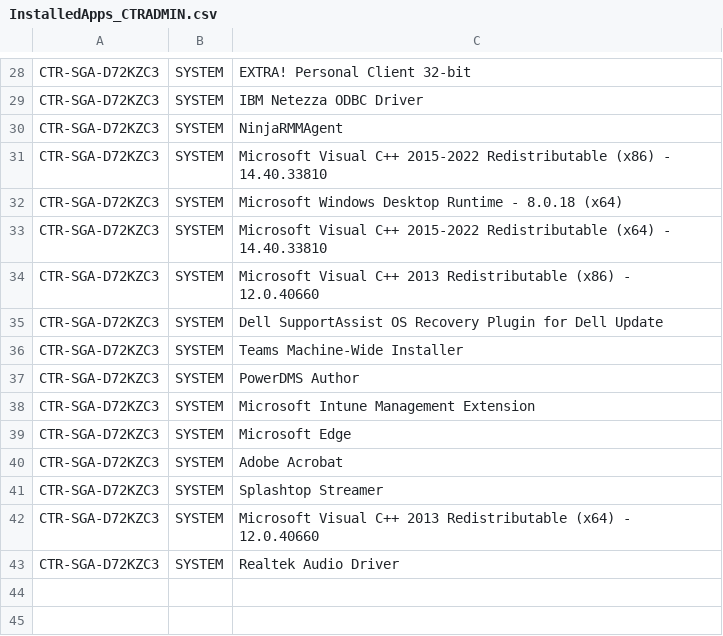
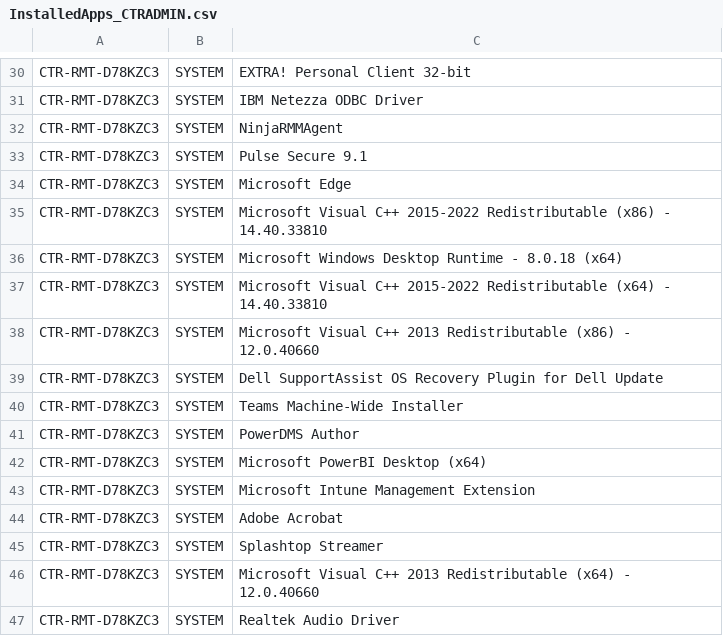
Before and after one commit to ESSSserviceDesk/ESS-Scripts, a CSV file: InstalledApps/InstalledApps_CTRADMIN.csv, drawn as a sheet; only a part is shown, gaps mark what is left out; the diff covers the shown part only.

```diff
--- a/InstalledApps/InstalledApps_CTRADMIN.csv
+++ b/InstalledApps/InstalledApps_CTRADMIN.csv
@@ -28,16 +30,18 @@
-"CTR-SGA-D72KZC3","SYSTEM","EXTRA! Personal Client 32-bit"
-"CTR-SGA-D72KZC3","SYSTEM","IBM Netezza ODBC Driver"
-"CTR-SGA-D72KZC3","SYSTEM","NinjaRMMAgent"
-"CTR-SGA-D72KZC3","SYSTEM","Microsoft Visual C++ 2015-2022 Redistributable (x86) - 14.40.33810"
-"CTR-SGA-D72KZC3","SYSTEM","Microsoft Windows Desktop Runtime - 8.0.18 (x64)"
-"CTR-SGA-D72KZC3","SYSTEM","Microsoft Visual C++ 2015-2022 Redistributable (x64) - 14.40.33810"
-"CTR-SGA-D72KZC3","SYSTEM","Microsoft Visual C++ 2013 Redistributable (x86) - 12.0.40660"
-"CTR-SGA-D72KZC3","SYSTEM","Dell SupportAssist OS Recovery Plugin for Dell Update"
-"CTR-SGA-D72KZC3","SYSTEM","Teams Machine-Wide Installer"
-"CTR-SGA-D72KZC3","SYSTEM","PowerDMS Author"
-"CTR-SGA-D72KZC3","SYSTEM","Microsoft Intune Management Extension"
-"CTR-SGA-D72KZC3","SYSTEM","Microsoft Edge"
-"CTR-SGA-D72KZC3","SYSTEM","Adobe Acrobat"
-"CTR-SGA-D72KZC3","SYSTEM","Splashtop Streamer"
-"CTR-SGA-D72KZC3","SYSTEM","Microsoft Visual C++ 2013 Redistributable (x64) - 12.0.40660"
-"CTR-SGA-D72KZC3","SYSTEM","Realtek Audio Driver"
+"CTR-RMT-D78KZC3","SYSTEM","EXTRA! Personal Client 32-bit"
+"CTR-RMT-D78KZC3","SYSTEM","IBM Netezza ODBC Driver"
+"CTR-RMT-D78KZC3","SYSTEM","NinjaRMMAgent"
+"CTR-RMT-D78KZC3","SYSTEM","Pulse Secure 9.1"
+"CTR-RMT-D78KZC3","SYSTEM","Microsoft Edge"
+"CTR-RMT-D78KZC3","SYSTEM","Microsoft Visual C++ 2015-2022 Redistributable (x86) - 14.40.33810"
+"CTR-RMT-D78KZC3","SYSTEM","Microsoft Windows Desktop Runtime - 8.0.18 (x64)"
+"CTR-RMT-D78KZC3","SYSTEM","Microsoft Visual C++ 2015-2022 Redistributable (x64) - 14.40.33810"
+"CTR-RMT-D78KZC3","SYSTEM","Microsoft Visual C++ 2013 Redistributable (x86) - 12.0.40660"
+"CTR-RMT-D78KZC3","SYSTEM","Dell SupportAssist OS Recovery Plugin for Dell Update"
+"CTR-RMT-D78KZC3","SYSTEM","Teams Machine-Wide Installer"
+"CTR-RMT-D78KZC3","SYSTEM","PowerDMS Author"
+"CTR-RMT-D78KZC3","SYSTEM","Microsoft PowerBI Desktop (x64)"
+"CTR-RMT-D78KZC3","SYSTEM","Microsoft Intune Management Extension"
+"CTR-RMT-D78KZC3","SYSTEM","Adobe Acrobat"
+"CTR-RMT-D78KZC3","SYSTEM","Splashtop Streamer"
+"CTR-RMT-D78KZC3","SYSTEM","Microsoft Visual C++ 2013 Redistributable (x64) - 12.0.40660"
+"CTR-RMT-D78KZC3","SYSTEM","Realtek Audio Driver"
```
Also changed, not shown: 2 added rows and 26 edited cells elsewhere in this file.
